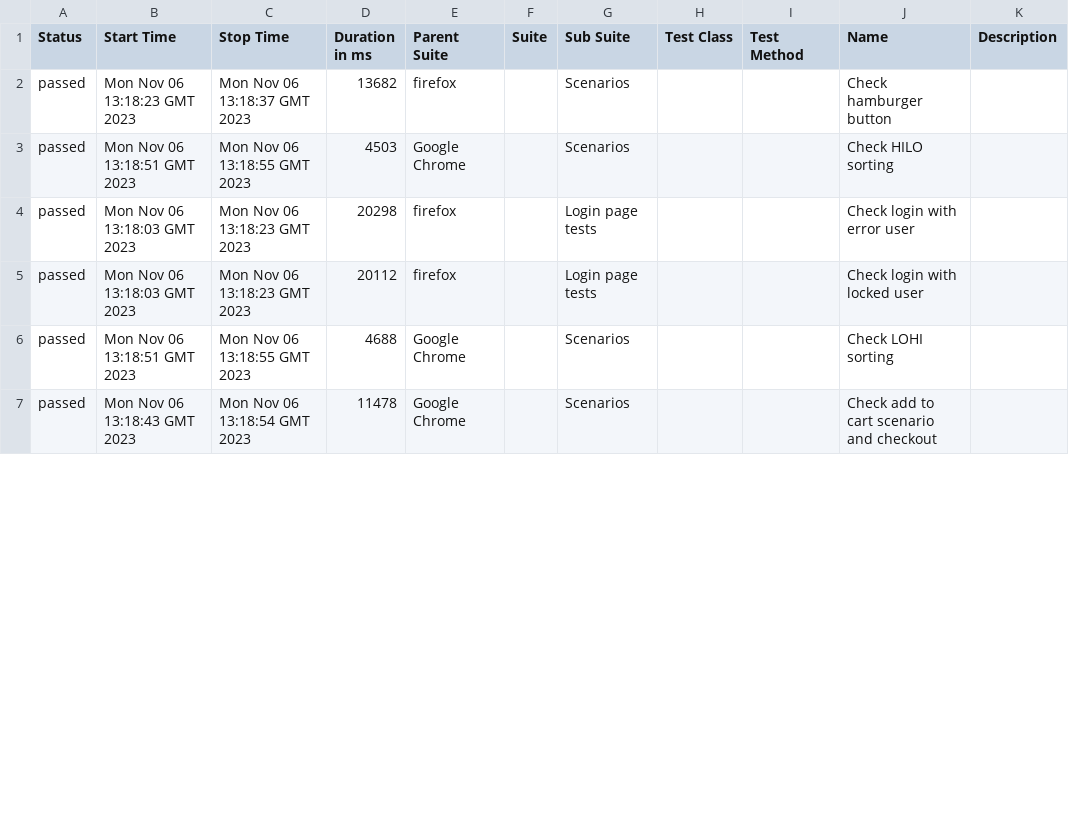
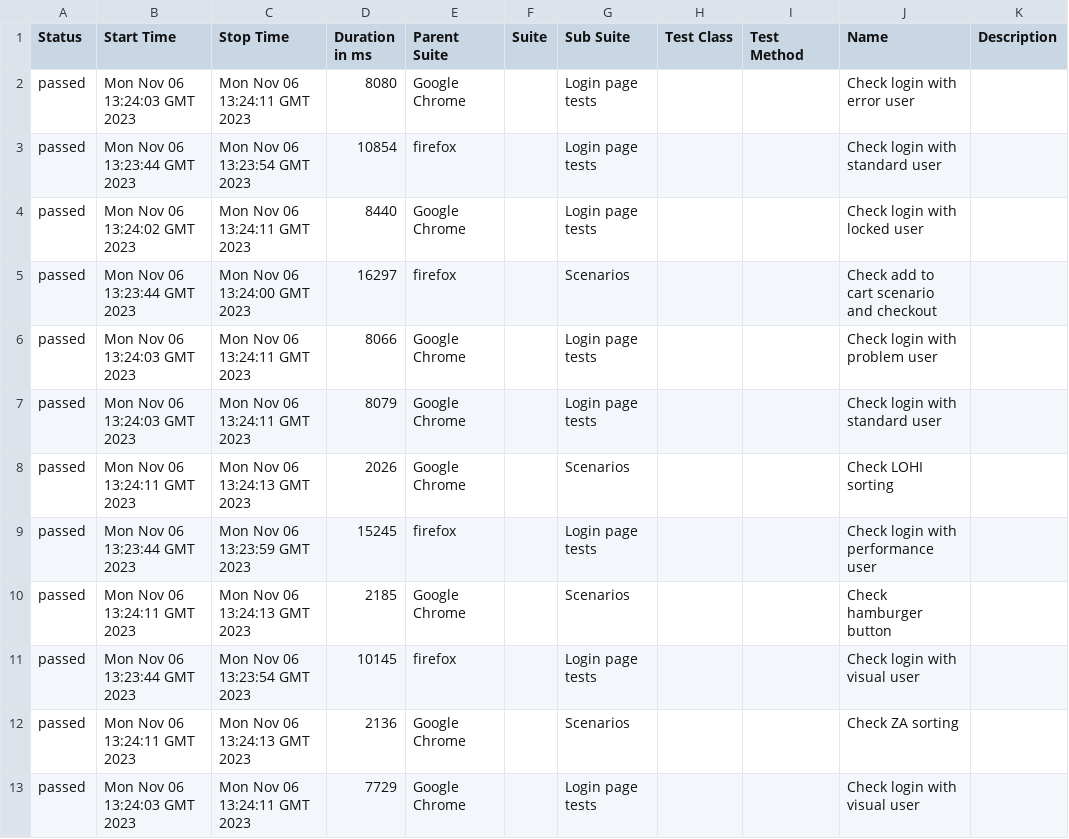
Before and after one commit to pvarenik/playwright-demo, a CSV file: 43/data/suites.csv, drawn as a sheet; only a part is shown; the diff covers the shown part only.

```diff
--- a/43/data/suites.csv
+++ b/43/data/suites.csv
@@ -1,7 +1,13 @@
 "Status","Start Time","Stop Time","Duration in ms","Parent Suite","Suite","Sub Suite","Test Class","Test Method","Name","Description"
-"passed","Mon Nov 06 13:18:23 GMT 2023","Mon Nov 06 13:18:37 GMT 2023","13682","firefox","","Scenarios","","","Check hamburger button",""
-"passed","Mon Nov 06 13:18:51 GMT 2023","Mon Nov 06 13:18:55 GMT 2023","4503","Google Chrome","","Scenarios","","","Check HILO sorting",""
-"passed","Mon Nov 06 13:18:03 GMT 2023","Mon Nov 06 13:18:23 GMT 2023","20298","firefox","","Login page tests","","","Check login with error user",""
-"passed","Mon Nov 06 13:18:03 GMT 2023","Mon Nov 06 13:18:23 GMT 2023","20112","firefox","","Login page tests","","","Check login with locked user",""
-"passed","Mon Nov 06 13:18:51 GMT 2023","Mon Nov 06 13:18:55 GMT 2023","4688","Google Chrome","","Scenarios","","","Check LOHI sorting",""
-"passed","Mon Nov 06 13:18:43 GMT 2023","Mon Nov 06 13:18:54 GMT 2023","11478","Google Chrome","","Scenarios","","","Check add to cart scenario and checkout",""
+"passed","Mon Nov 06 13:24:03 GMT 2023","Mon Nov 06 13:24:11 GMT 2023","8080","Google Chrome","","Login page tests","","","Check login with error user",""
+"passed","Mon Nov 06 13:23:44 GMT 2023","Mon Nov 06 13:23:54 GMT 2023","10854","firefox","","Login page tests","","","Check login with standard user",""
+"passed","Mon Nov 06 13:24:02 GMT 2023","Mon Nov 06 13:24:11 GMT 2023","8440","Google Chrome","","Login page tests","","","Check login with locked user",""
+"passed","Mon Nov 06 13:23:44 GMT 2023","Mon Nov 06 13:24:00 GMT 2023","16297","firefox","","Scenarios","","","Check add to cart scenario and checkout",""
+"passed","Mon Nov 06 13:24:03 GMT 2023","Mon Nov 06 13:24:11 GMT 2023","8066","Google Chrome","","Login page tests","","","Check login with problem user",""
+"passed","Mon Nov 06 13:24:03 GMT 2023","Mon Nov 06 13:24:11 GMT 2023","8079","Google Chrome","","Login page tests","","","Check login with standard user",""
+"passed","Mon Nov 06 13:24:11 GMT 2023","Mon Nov 06 13:24:13 GMT 2023","2026","Google Chrome","","Scenarios","","","Check LOHI sorting",""
+"passed","Mon Nov 06 13:23:44 GMT 2023","Mon Nov 06 13:23:59 GMT 2023","15245","firefox","","Login page tests","","","Check login with performance user",""
+"passed","Mon Nov 06 13:24:11 GMT 2023","Mon Nov 06 13:24:13 GMT 2023","2185","Google Chrome","","Scenarios","","","Check hamburger button",""
+"passed","Mon Nov 06 13:23:44 GMT 2023","Mon Nov 06 13:23:54 GMT 2023","10145","firefox","","Login page tests","","","Check login with visual user",""
+"passed","Mon Nov 06 13:24:11 GMT 2023","Mon Nov 06 13:24:13 GMT 2023","2136","Google Chrome","","Scenarios","","","Check ZA sorting",""
+"passed","Mon Nov 06 13:24:03 GMT 2023","Mon Nov 06 13:24:11 GMT 2023","7729","Google Chrome","","Login page tests","","","Check login with visual user",""
```
Also changed, not shown: 6 removed rows and 56 edited cells elsewhere in this file, 43/data/behaviors.csv, 52 other files.
